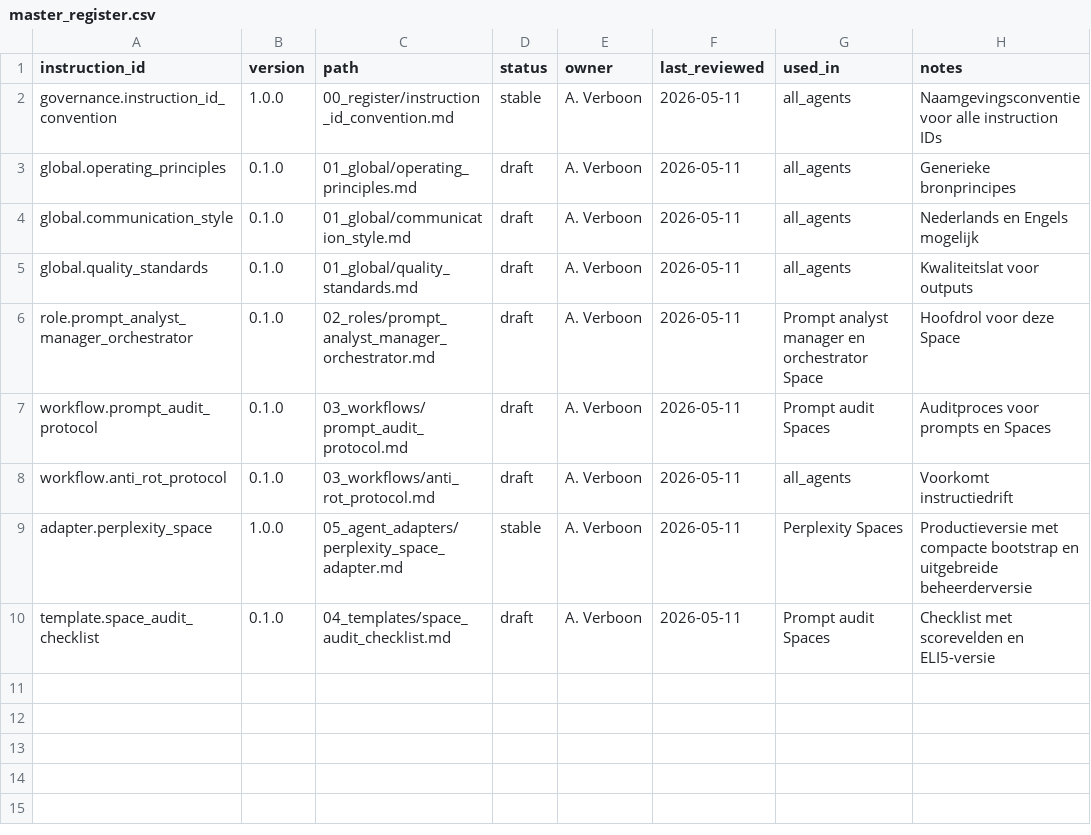
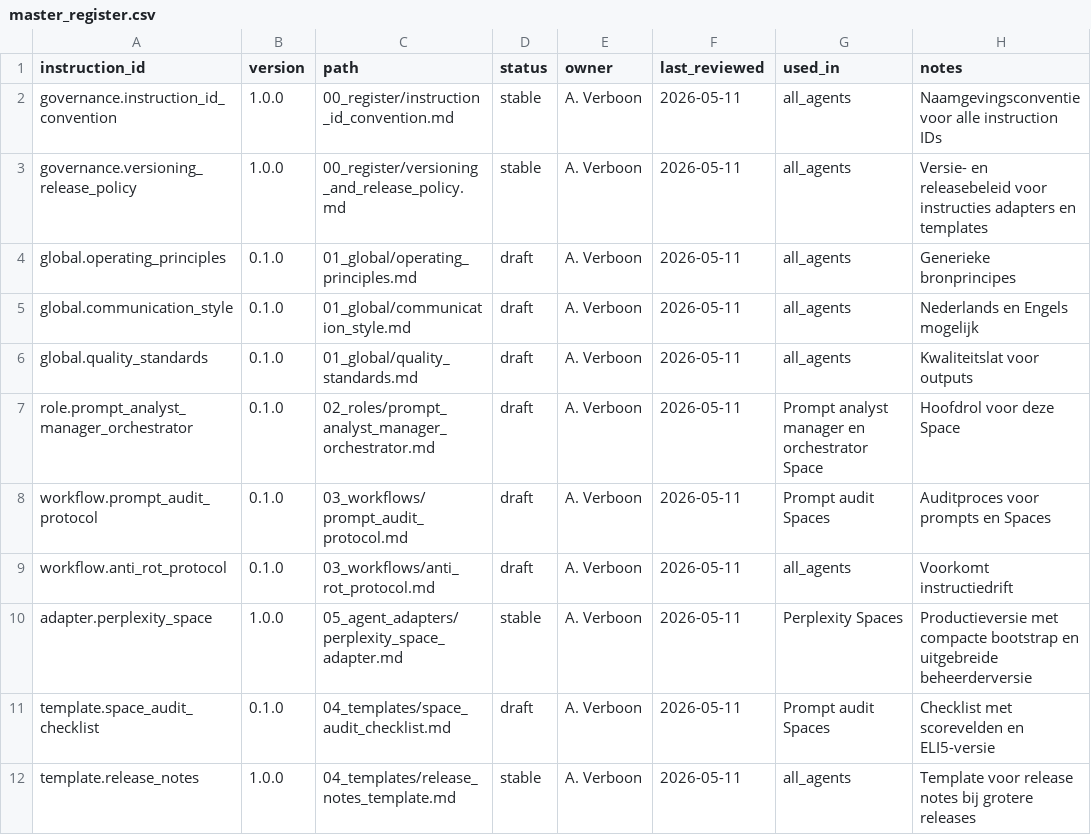
Before and after one commit to Inspreadables/prompt-governance-system, a CSV file: 00_register/master_register.csv, drawn as a sheet.

```diff
--- a/00_register/master_register.csv
+++ b/00_register/master_register.csv
@@ -2,2 +2,3 @@ instruction_id,version,path,status,owner,last_reviewed,used_in,notes
 governance.instruction_id_convention,1.0.0,00_register/instruction_id_convention.md,stable,A. Verboon,2026-05-11,all_agents,Naamgevingsconventie voor alle instruction IDs
+governance.versioning_release_policy,1.0.0,00_register/versioning_and_release_policy.md,stable,A. Verboon,2026-05-11,all_agents,Versie- en releasebeleid voor instructies adapters en templates
 global.operating_principles,0.1.0,01_global/operating_principles.md,draft,A. Verboon,2026-05-11,all_agents,Generieke bronprincipes
@@ -10 +11,2 @@ adapter.perplexity_space,1.0.0,05_agent_adapters/perplexity_space_adapter.md,sta
 template.space_audit_checklist,0.1.0,04_templates/space_audit_checklist.md,draft,A. Verboon,2026-05-11,Prompt audit Spaces,Checklist met scorevelden en ELI5-versie
+template.release_notes,1.0.0,04_templates/release_notes_template.md,stable,A. Verboon,2026-05-11,all_agents,Template voor release notes bij grotere releases
```
Also changed, not shown: 5 other files.
